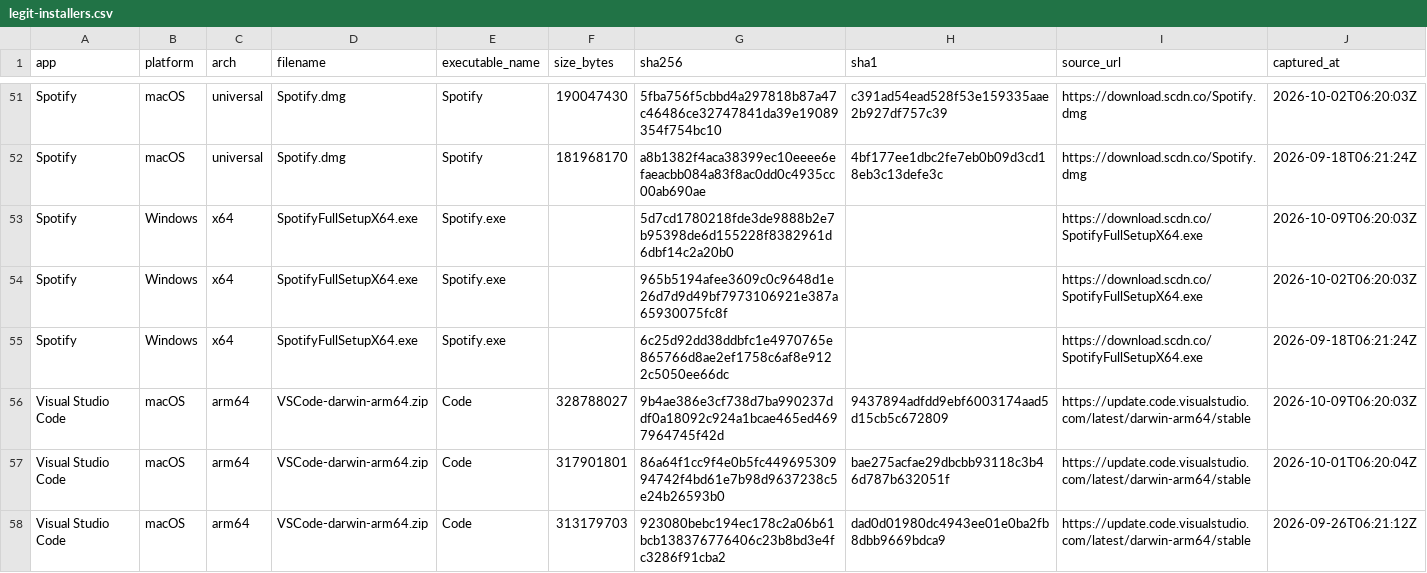
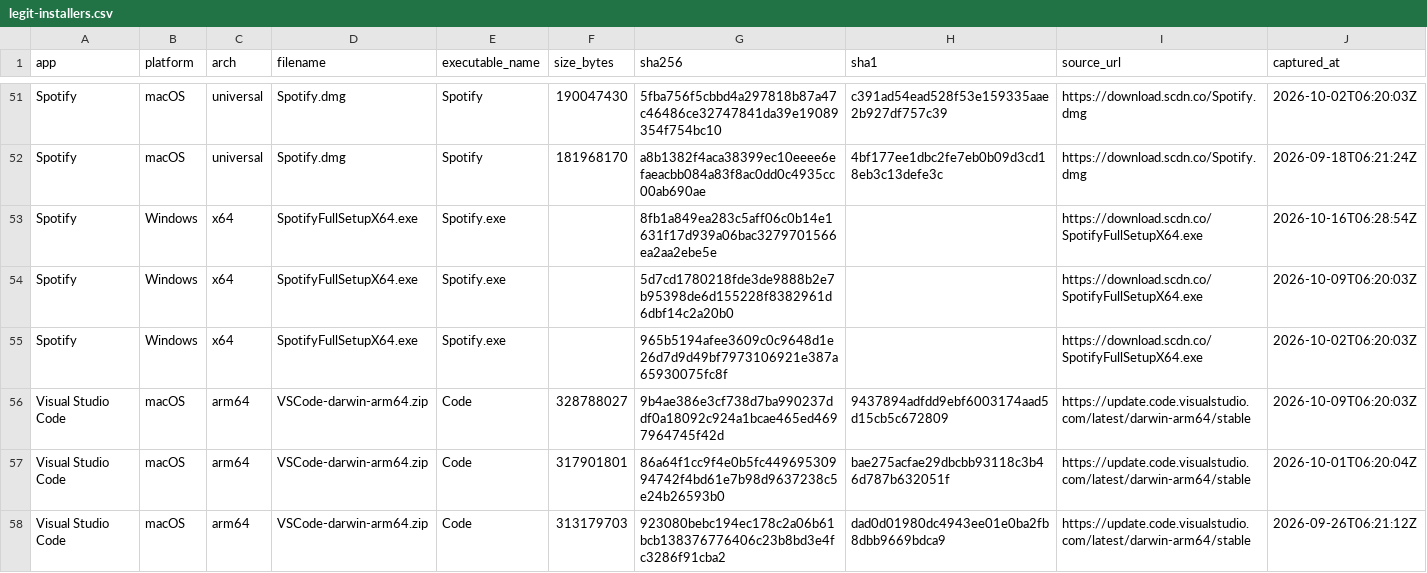
Before and after one commit to Sergio-Albea-Git/Threat-Hunting-KQL-Queries, a CSV file: Allowlist-LegitInstallers/legit-installers.csv, drawn as a sheet; only a part is shown, gaps mark what is left out; the diff covers the shown part only.

Commit message:
Update legit-installer allowlist (2026-10-16)

```diff
--- a/Allowlist-LegitInstallers/legit-installers.csv
+++ b/Allowlist-LegitInstallers/legit-installers.csv
@@ -52,5 +52,5 @@ Spotify,macOS,universal,Spotify.dmg,Spotify,190047430,5fba756f5cbbd4a297818b87a4
 Spotify,macOS,universal,Spotify.dmg,Spotify,181968170,a8b1382f4aca38399ec10eeee6efaeacbb084a83f8ac0dd0c4935cc00ab690ae,4bf177ee1dbc2fe7eb0b09d3cd18eb3c13defe3c,https://download.scdn.co/Spotify.dmg,2026-09-18T06:21:24Z
+Spotify,Windows,x64,SpotifyFullSetupX64.exe,Spotify.exe,,8fb1a849ea283c5aff06c0b14e1631f17d939a06bac3279701566ea2aa2ebe5e,,https://download.scdn.co/SpotifyFullSetupX64.exe,2026-10-16T06:28:54Z
 Spotify,Windows,x64,SpotifyFullSetupX64.exe,Spotify.exe,,5d7cd1780218fde3de9888b2e7b95398de6d155228f8382961d6dbf14c2a20b0,,https://download.scdn.co/SpotifyFullSetupX64.exe,2026-10-09T06:20:03Z
 Spotify,Windows,x64,SpotifyFullSetupX64.exe,Spotify.exe,,965b5194afee3609c0c9648d1e26d7d9d49bf7973106921e387a65930075fc8f,,https://download.scdn.co/SpotifyFullSetupX64.exe,2026-10-02T06:20:03Z
-Spotify,Windows,x64,SpotifyFullSetupX64.exe,Spotify.exe,,6c25d92dd38ddbfc1e4970765e865766d8ae2ef1758c6af8e9122c5050ee66dc,,https://download.scdn.co/SpotifyFullSetupX64.exe,2026-09-18T06:21:24Z
 Visual Studio Code,macOS,arm64,VSCode-darwin-arm64.zip,Code,328788027,9b4ae386e3cf738d7ba990237ddf0a18092c924a1bcae465ed4697964745f42d,9437894adfdd9ebf6003174aad5d15cb5c672809,https://update.code.visualstudio.com/latest/darwin-arm64/stable,2026-10-09T06:20:03Z
```
Also changed, not shown: 5 added rows and 5 removed rows elsewhere in this file.
